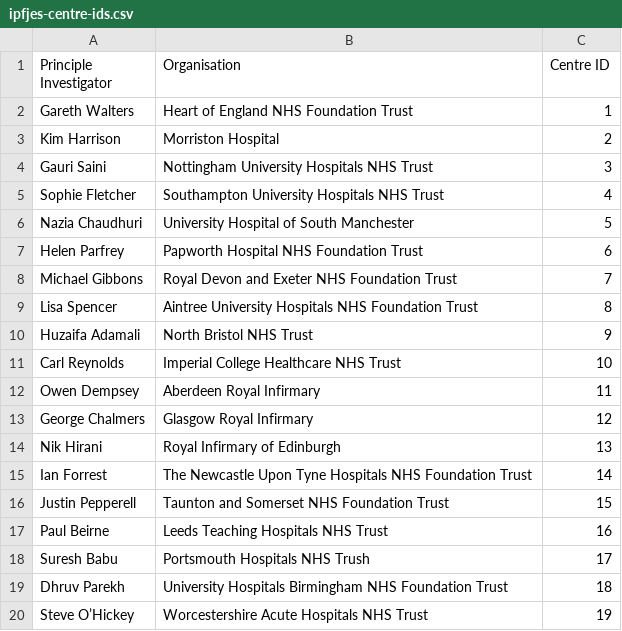
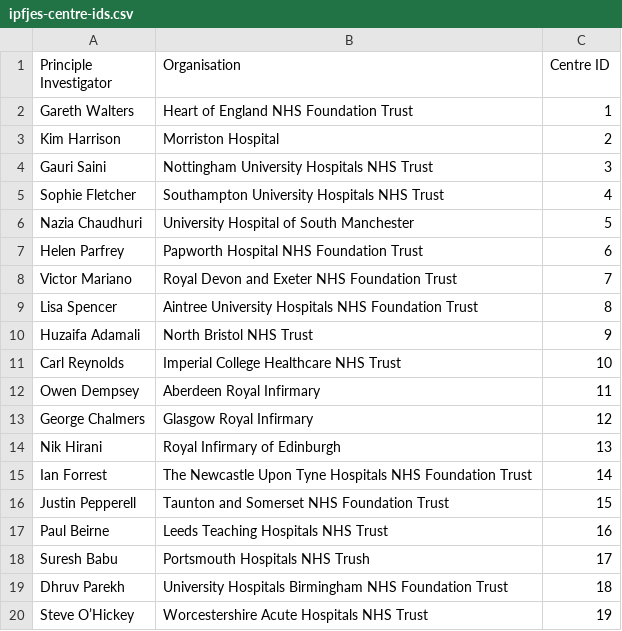
Before and after one commit to drcjar/ipfjes, a CSV file: docs/ipfjes-centre-ids.csv, drawn as a sheet.

Commit message:
Update ipfjes-centre-ids.csv

```diff
--- a/docs/ipfjes-centre-ids.csv
+++ b/docs/ipfjes-centre-ids.csv
@@ -7,3 +7,3 @@ Nazia Chaudhuri,University Hospital of South Manchester,5
 Helen Parfrey,Papworth Hospital NHS Foundation Trust,6
-Michael Gibbons,Royal Devon and Exeter NHS Foundation Trust,7
+Victor Mariano,Royal Devon and Exeter NHS Foundation Trust,7
 Lisa Spencer,Aintree University Hospitals NHS Foundation Trust,8
```
